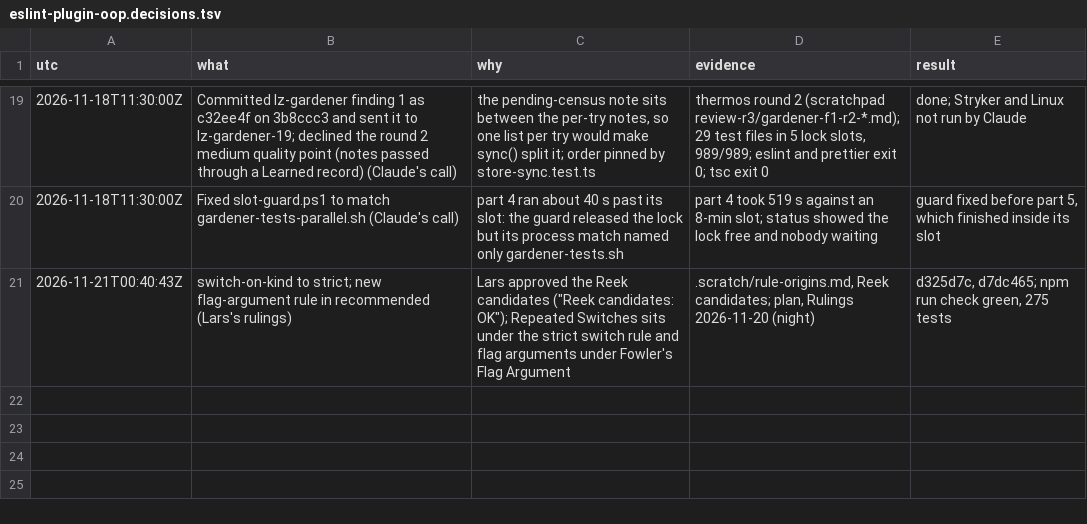
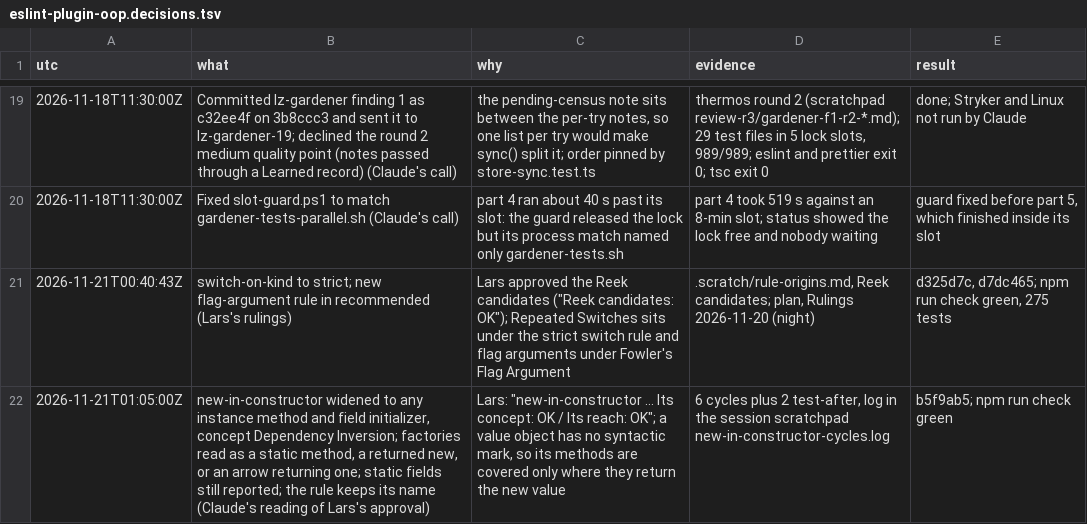
Before and after one commit to oodour/oodour, a TSV file: .scratch/eslint-plugin-oop.decisions.tsv, drawn as a sheet; only a part is shown, gaps mark what is left out.

Commit message:
docs(eslint-plugin-oop): record the 99 Bottles privacy answer and the new-in-constructor reach

```diff
--- a/.scratch/eslint-plugin-oop.decisions.tsv
+++ b/.scratch/eslint-plugin-oop.decisions.tsv
@@ -21 +21,2 @@ utc	what	why	evidence	result
 2026-11-21T00:40:43Z	switch-on-kind to strict; new flag-argument rule in recommended (Lars's rulings)	Lars approved the Reek candidates ("Reek candidates: OK"); Repeated Switches sits under the strict switch rule and flag arguments under Fowler's Flag Argument	.scratch/rule-origins.md, Reek candidates; plan, Rulings 2026-11-20 (night)	d325d7c, d7dc465; npm run check green, 275 tests
+2026-11-21T01:05:00Z	new-in-constructor widened to any instance method and field initializer, concept Dependency Inversion; factories read as a static method, a returned new, or an arrow returning one; static fields still reported; the rule keeps its name (Claude's reading of Lars's approval)	Lars: "new-in-constructor ... Its concept: OK / Its reach: OK"; a value object has no syntactic mark, so its methods are covered only where they return the new value	6 cycles plus 2 test-after, log in the session scratchpad new-in-constructor-cycles.log	b5f9ab5; npm run check green
```
Also changed, not shown: 1 other file.
